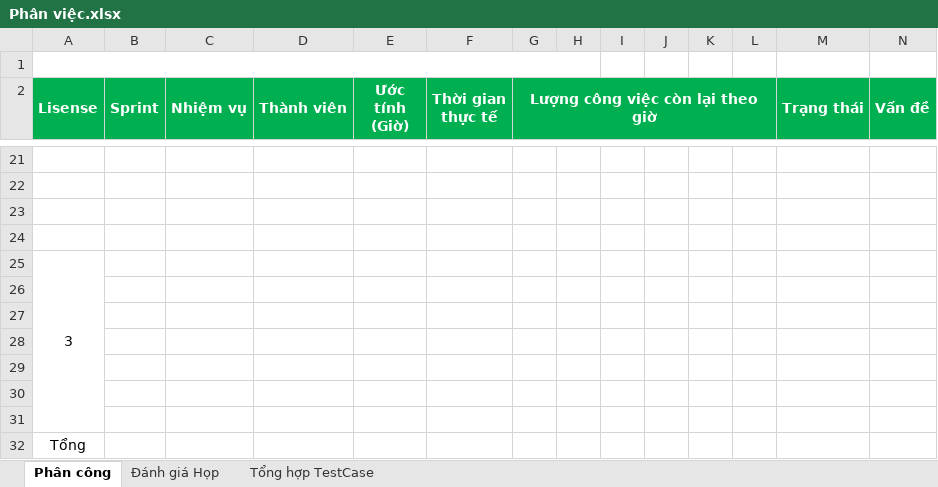
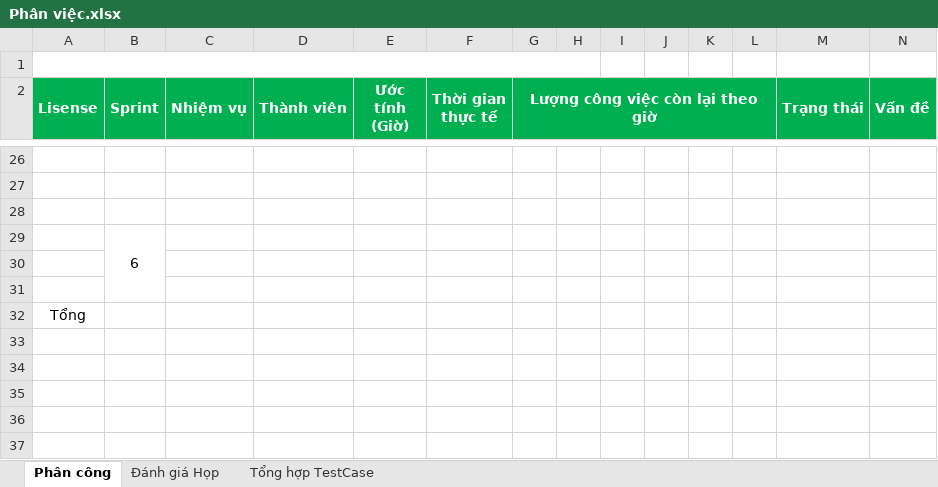
Before and after one commit to ln678090/Duan1, an Excel workbook: Phân việc.xlsx, sheet Phân công, drawn as a sheet; only a part is shown, gaps mark what is left out; values as stored, in another font and other column widths than the file's, no borders; removed rows and columns are numbered as before the commit, all else as after; rows hold the shown columns only; the diff covers the shown part only; the diff names each change by its address in the sheet, - before the commit and + after, or states it on an @@ line.

```diff
--- a/Phân việc.xlsx (sheet Phân công)
+++ b/Phân việc.xlsx (sheet Phân công)
-B29 (Sprint): (empty)
+B29 (Sprint): 6
+B29:B31 merged
-row 25: 3
-row 26: (empty)
-row 27: (empty)
-row 28: (empty)
-row 29: (empty)
```
Also changed, not shown: 6 added rows, 1 removed row, 2 edited cells, cell formats and merged cells elsewhere in this sheet, 23 other files.
